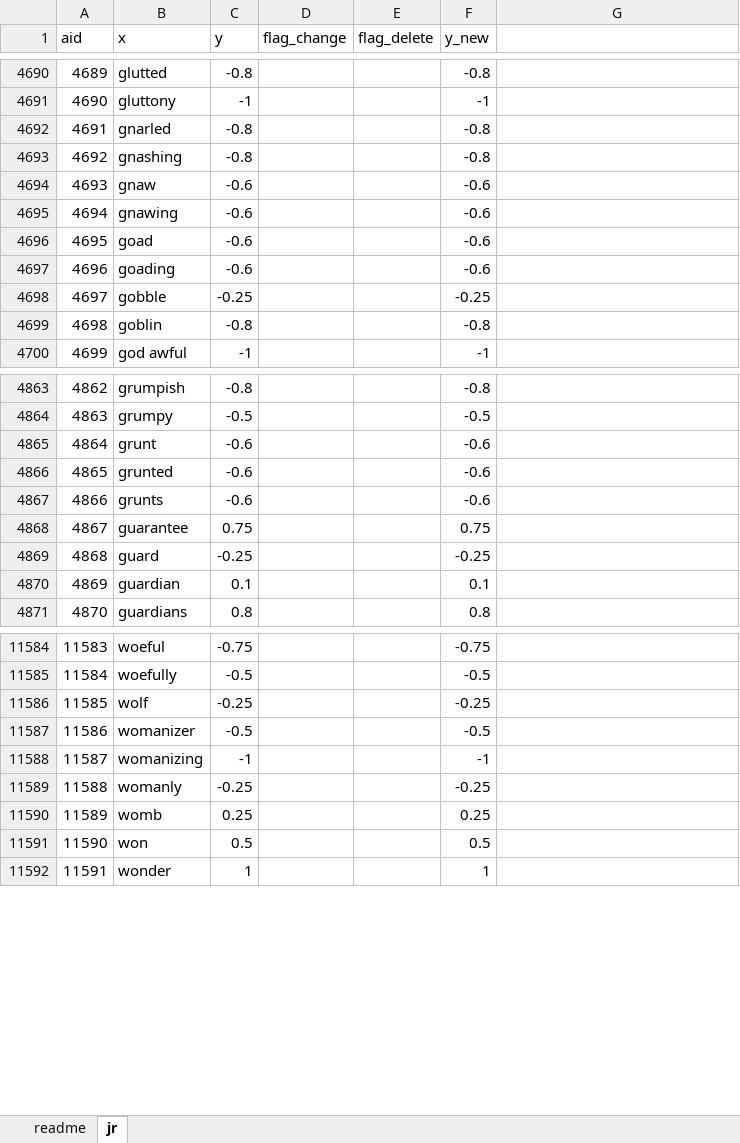
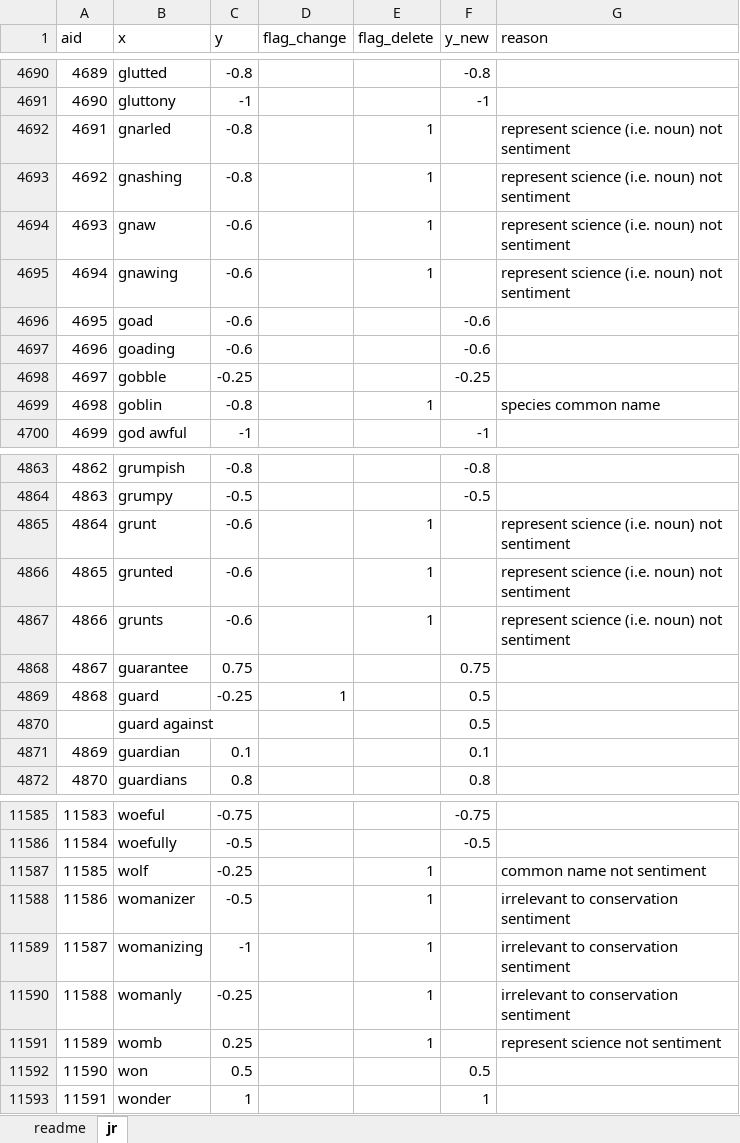
Before and after one commit to darrennorris/hey-jude, an Excel workbook: data/jr_conservation.xlsx, sheet jr, drawn as a sheet; only a part is shown, gaps mark what is left out; values as stored, in another font and other column widths than the file's, no borders; addresses are those after the commit; the diff covers the shown part only; the diff names each change by its address in the sheet, - before the commit and + after, or states it on an @@ line.

```diff
--- a/data/jr_conservation.xlsx (sheet jr)
+++ b/data/jr_conservation.xlsx (sheet jr)
-G1: (empty)
+G1: reason
-E4692:E4695 (flag_delete): (empty)
+E4692:E4695 (flag_delete): 1
-F4692:F4693 (y_new): -0.8
+F4692:F4693 (y_new): (empty)
-G4692:G4695 (reason): (empty)
+G4692:G4695 (reason): represent science (i.e. noun) not sentiment
-F4694:F4695 (y_new): -0.6
+F4694:F4695 (y_new): (empty)
-E4699 (flag_delete): (empty)
+E4699 (flag_delete): 1
-F4699 (y_new): -0.8
+F4699 (y_new): (empty)
-G4699 (reason): (empty)
+G4699 (reason): species common name
-E4865:E4867 (flag_delete): (empty)
+E4865:E4867 (flag_delete): 1
-F4865:F4867 (y_new): -0.6
+F4865:F4867 (y_new): (empty)
-G4865:G4867 (reason): (empty)
+G4865:G4867 (reason): represent science (i.e. noun) not sentiment
-D4869 (flag_change): (empty)
+D4869 (flag_change): 1
-F4869 (y_new): -0.25
+F4869 (y_new): 0.5
+row 4870:  | guard against |  |  |  | 0.5
-E11587:E11591 (flag_delete): (empty)
+E11587:E11591 (flag_delete): 1
-F11587 (y_new): -0.25
+F11587 (y_new): (empty)
-G11587 (reason): (empty)
+G11587 (reason): common name not sentiment
-F11588 (y_new): -0.5
+F11588 (y_new): (empty)
-G11588:G11590 (reason): (empty)
+G11588:G11590 (reason): irrelevant to conservation sentiment
-F11589 (y_new): -1
+F11589 (y_new): (empty)
-F11590 (y_new): -0.25
+F11590 (y_new): (empty)
-F11591 (y_new): 0.25
+F11591 (y_new): (empty)
-G11591 (reason): (empty)
+G11591 (reason): represent science not sentiment
```
Also changed, not shown: 1 added row and 57 edited cells elsewhere in this sheet, sheet readme, 2 other files.
